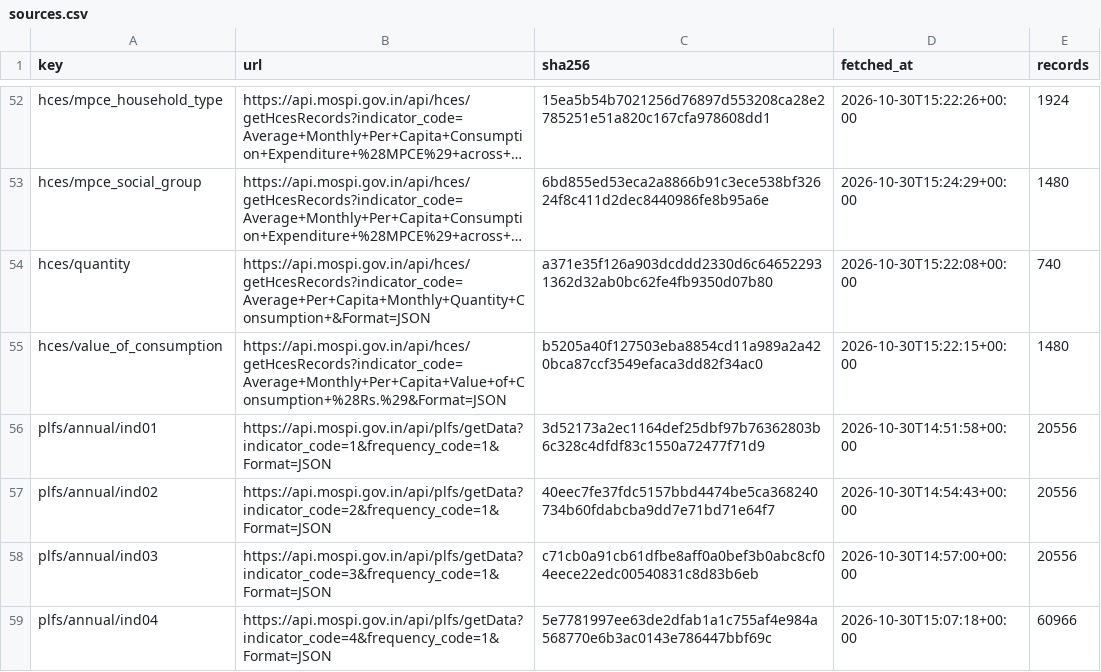
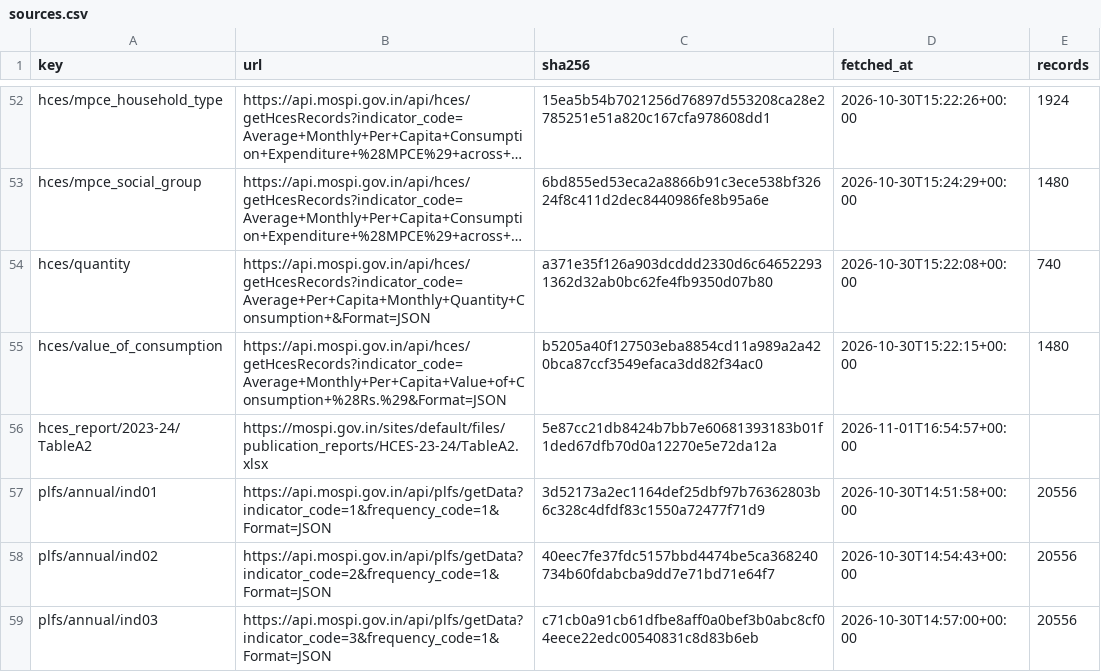
Before and after one commit to kartiks/india-data-review, a CSV file: jobs-prices/data/sources.csv, drawn as a sheet; only a part is shown, gaps mark what is left out; the shorter side is filled out with more unchanged rows; long unchanged cells end in …; the diff names each change by its address in the sheet, - before the commit and + after, or states it on an @@ line.

```diff
--- a/jobs-prices/data/sources.csv
+++ b/jobs-prices/data/sources.csv
+row 56: hces_report/2023-24/TableA2 | https://mospi.gov.in/sites/default/files/publication_reports/HCES-23-24/TableA2.xlsx | 5e87cc21db8424b7bb7e60681393183b01f1ded67dfb70d0a12270e5e72da12a | 2026-11-01T16:54:57+00:00
```
Also changed, not shown: 20 other files.
